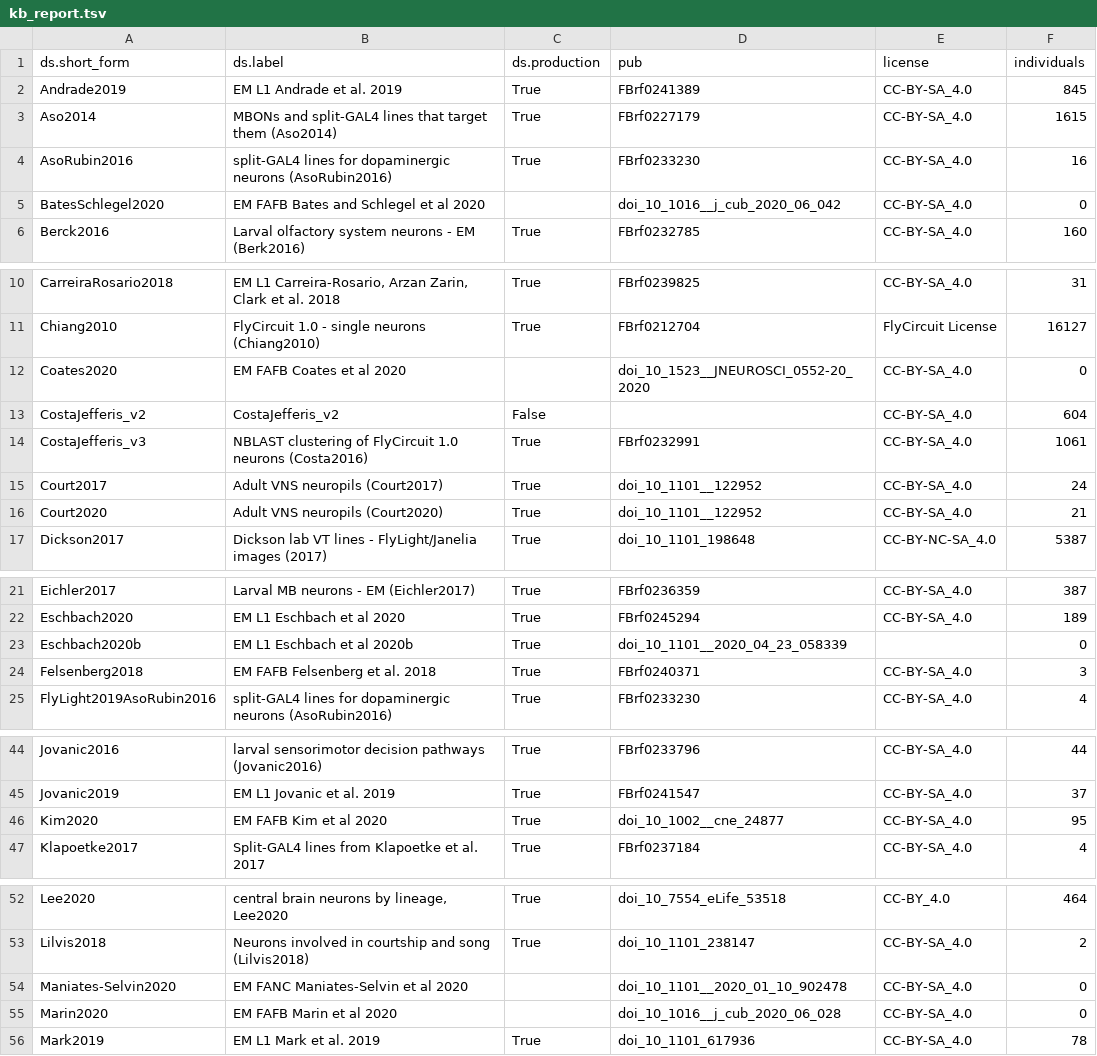
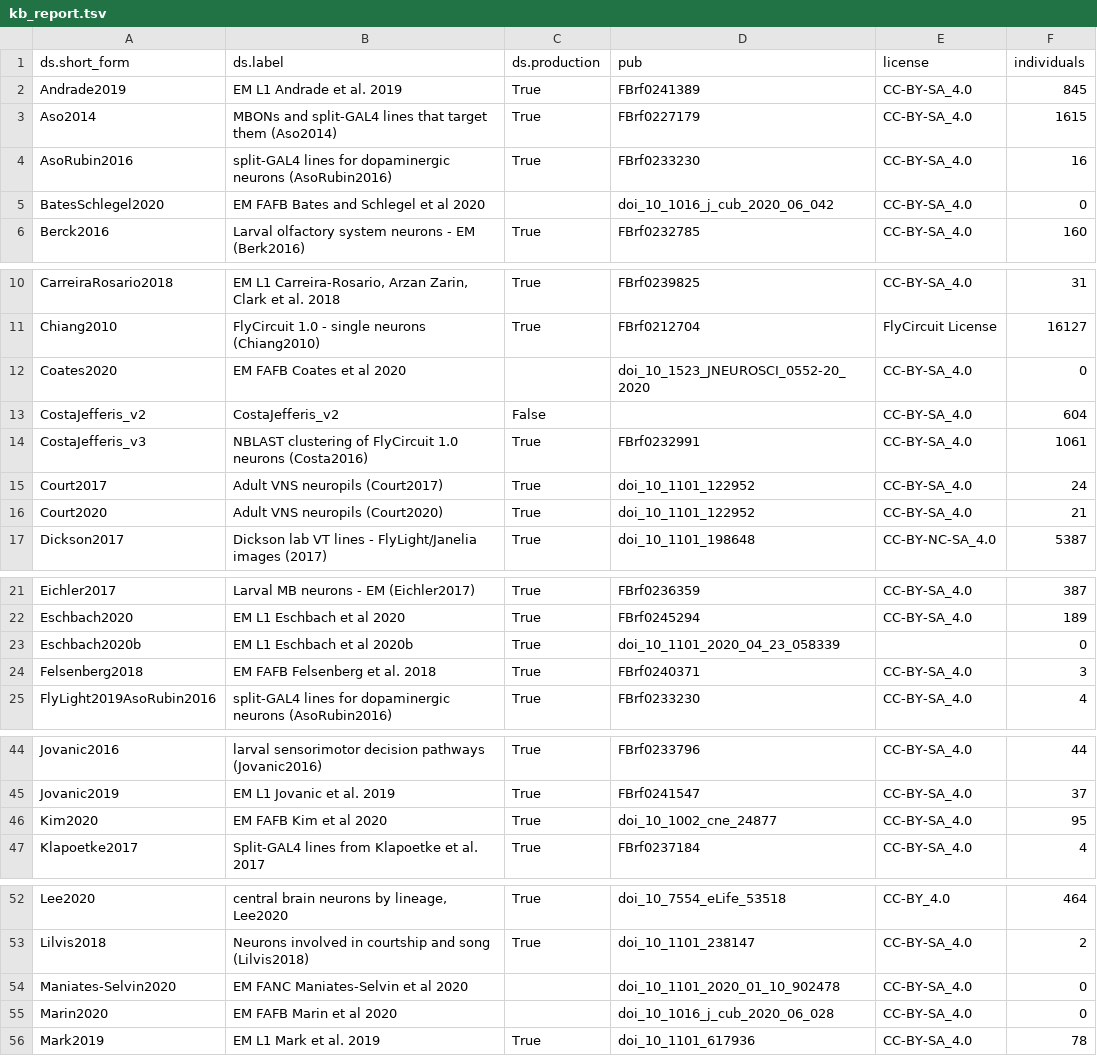
Before and after one commit to VirtualFlyBrain/VFB_reporting_results, a TSV file: kb_report.tsv, drawn as a sheet; only a part is shown, gaps mark what is left out; the diff covers the shown part only.

```diff
--- a/kb_report.tsv
+++ b/kb_report.tsv
@@ -4,3 +4,3 @@ Aso2014	MBONs and split-GAL4 lines that target them (Aso2014)	True	FBrf0227179	C
 AsoRubin2016	split-GAL4 lines for dopaminergic neurons (AsoRubin2016)	True	FBrf0233230	CC-BY-SA_4.0	16
-BatesSchlegel2020	EM FAFB Bates and Schlegel et al 2020		doi_10_1016__j_cub_2020_06_042	CC-BY-SA_4.0	0
+BatesSchlegel2020	EM FAFB Bates and Schlegel et al 2020		doi_10_1016_j_cub_2020_06_042	CC-BY-SA_4.0	0
 Berck2016	Larval olfactory system neurons - EM (Berk2016)	True	FBrf0232785	CC-BY-SA_4.0	160
@@ -11,7 +11,7 @@ CarreiraRosario2018	EM L1 Carreira-Rosario, Arzan Zarin, Clark et al. 2018	True
 Chiang2010	FlyCircuit 1.0 - single neurons (Chiang2010)	True	FBrf0212704	FlyCircuit License	16127
-Coates2020	EM FAFB Coates et al 2020		doi_10_1523__JNEUROSCI_0552-20_2020	CC-BY-SA_4.0	0
+Coates2020	EM FAFB Coates et al 2020		doi_10_1523_JNEUROSCI_0552-20_2020	CC-BY-SA_4.0	0
 CostaJefferis_v2	CostaJefferis_v2	False		CC-BY-SA_4.0	604
 CostaJefferis_v3	NBLAST clustering of FlyCircuit 1.0 neurons (Costa2016)	True	FBrf0232991	CC-BY-SA_4.0	1061
-Court2017	Adult VNS neuropils (Court2017)	True	doi_10_1101__122952	CC-BY-SA_4.0	24
-Court2020	Adult VNS neuropils (Court2020)	True	doi_10_1101__122952	CC-BY-SA_4.0	21
+Court2017	Adult VNS neuropils (Court2017)	True	doi_10_1101_122952	CC-BY-SA_4.0	24
+Court2020	Adult VNS neuropils (Court2020)	True	doi_10_1101_122952	CC-BY-SA_4.0	21
 Dickson2017	Dickson lab VT lines - FlyLight/Janelia images (2017)	True	doi_10_1101_198648	CC-BY-NC-SA_4.0	5387
@@ -22,3 +22,3 @@ Eichler2017	Larval MB neurons - EM (Eichler2017)	True	FBrf0236359	CC-BY-SA_4.0	3
 Eschbach2020	EM L1 Eschbach et al 2020	True	FBrf0245294	CC-BY-SA_4.0	189
-Eschbach2020b	EM L1 Eschbach et al 2020b	True	doi_10_1101__2020_04_23_058339		0
+Eschbach2020b	EM L1 Eschbach et al 2020b	True	doi_10_1101_2020_04_23_058339		0
 Felsenberg2018	EM FAFB Felsenberg et al. 2018	True	FBrf0240371	CC-BY-SA_4.0	3
@@ -45,3 +45,3 @@ Jovanic2016	larval sensorimotor decision pathways (Jovanic2016)	True	FBrf0233796
 Jovanic2019	EM L1 Jovanic et al. 2019	True	FBrf0241547	CC-BY-SA_4.0	37
-Kim2020	EM FAFB Kim et al 2020	True	doi_10_1002__cne_24877	CC-BY-SA_4.0	95
+Kim2020	EM FAFB Kim et al 2020	True	doi_10_1002_cne_24877	CC-BY-SA_4.0	95
 Klapoetke2017	Split-GAL4 lines from Klapoetke et al. 2017	True	FBrf0237184	CC-BY-SA_4.0	4
@@ -53,4 +53,4 @@ Lee2020	central brain neurons by lineage, Lee2020	True	doi_10_7554_eLife_53518	C
 Lilvis2018	Neurons involved in courtship and song (Lilvis2018)	True	doi_10_1101_238147	CC-BY-SA_4.0	2
-Maniates-Selvin2020	EM FANC Maniates-Selvin et al 2020		doi_10_1101__2020_01_10_902478	CC-BY-SA_4.0	0
-Marin2020	EM FAFB Marin et al 2020		doi_10_1016__j_cub_2020_06_028	CC-BY-SA_4.0	0
+Maniates-Selvin2020	EM FANC Maniates-Selvin et al 2020		doi_10_1101_2020_01_10_902478	CC-BY-SA_4.0	0
+Marin2020	EM FAFB Marin et al 2020		doi_10_1016_j_cub_2020_06_028	CC-BY-SA_4.0	0
 Mark2019	EM L1 Mark et al. 2019	True	doi_10_1101_617936	CC-BY-SA_4.0	78
```
Also changed, not shown: 3 edited cells elsewhere in this file, 1 other file.
